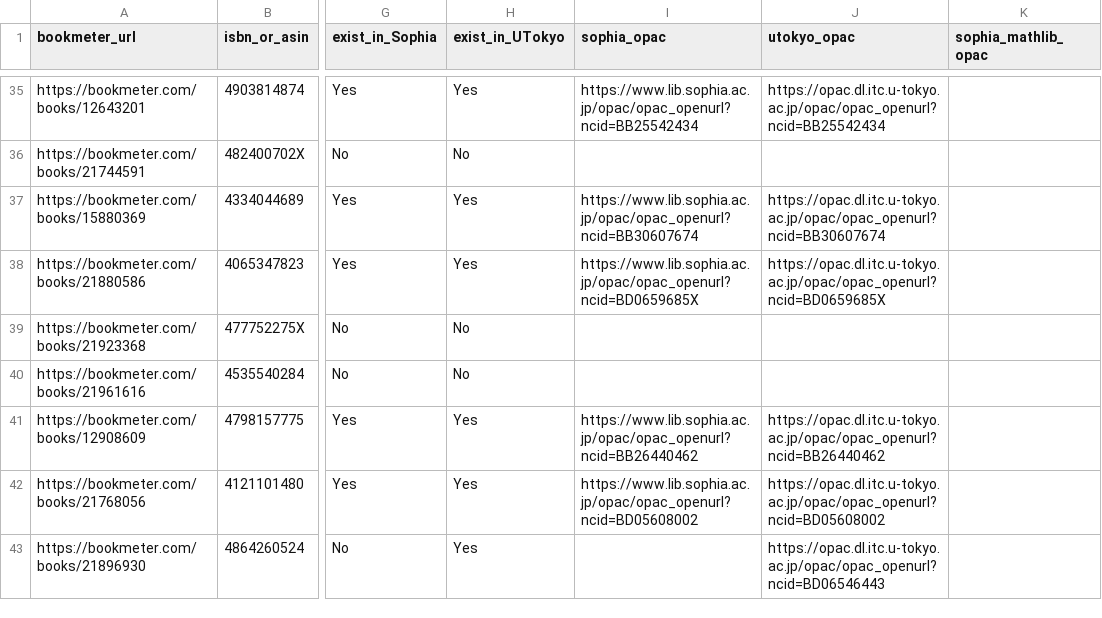
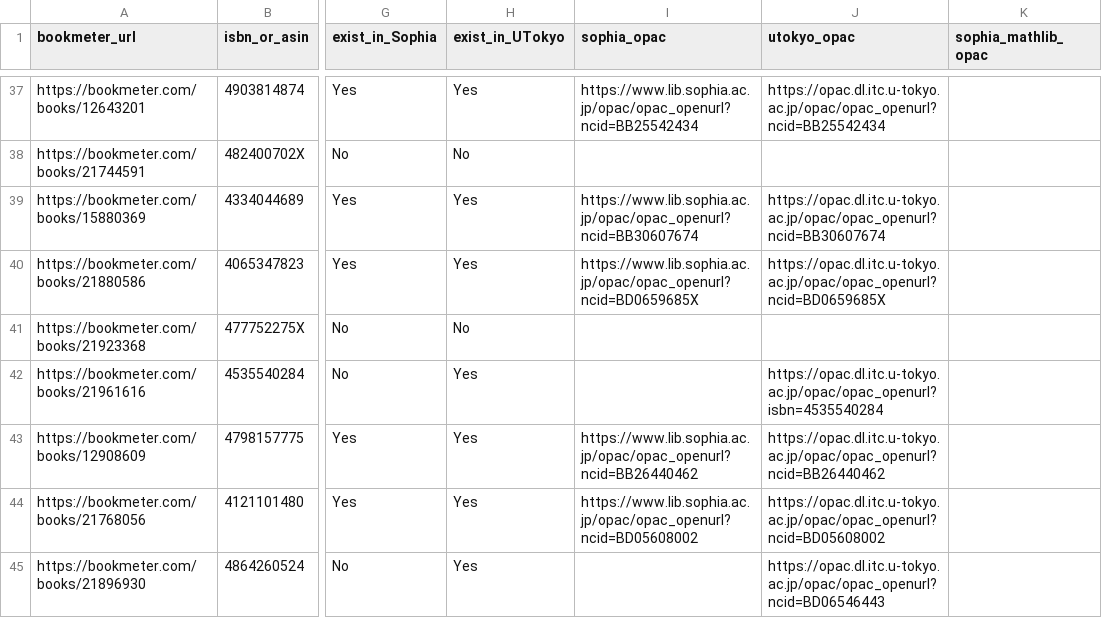
Before and after one commit to stepney141/favs, a CSV file: bookmeter_wish/bookmeter_wish_books.csv, drawn as a sheet; only a part is shown, gaps mark what is left out; addresses are those after the commit; the diff covers the shown part only; the diff names each change by its address in the sheet, - before the commit and + after, or states it on an @@ line.

```diff
--- a/bookmeter_wish/bookmeter_wish_books.csv
+++ b/bookmeter_wish/bookmeter_wish_books.csv
-H42 (exist_in_UTokyo): No
+H42 (exist_in_UTokyo): Yes
-J42 (utokyo_opac): (empty)
+J42 (utokyo_opac): https://opac.dl.itc.u-tokyo.ac.jp/opac/opac_openurl?isbn=4535540284
```
Also changed, not shown: 2 added rows and 4 edited cells elsewhere in this file, bookmeter_wish/in_Sophia.csv, bookmeter_wish/in_Sophia_but_not_in_UTokyo.csv, 12 other files.
